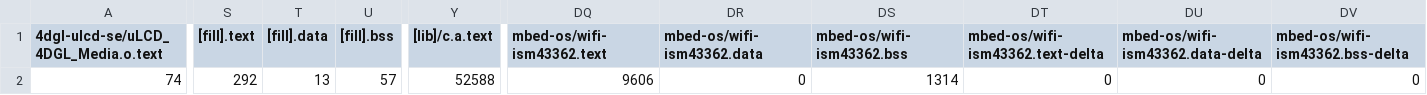
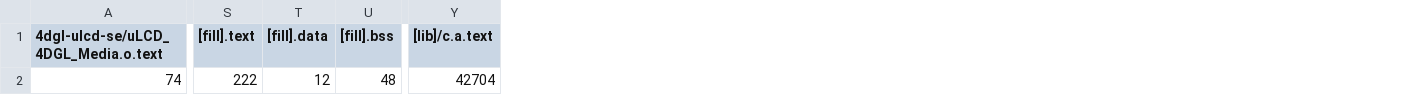
Before and after one commit to Yu-Hsuan-Chen/exam2, a CSV file: BUILD/B_L4S5I_IOT01A/GCC_ARM/exam2_map.csv, drawn as a sheet; only a part is shown, gaps mark what is left out; the diff covers the shown part only; the diff names each change by its address in the sheet, - before the commit and + after, or states it on an @@ line.

Commit message:
add new gesture data

```diff
--- a/BUILD/B_L4S5I_IOT01A/GCC_ARM/exam2_map.csv
+++ b/BUILD/B_L4S5I_IOT01A/GCC_ARM/exam2_map.csv
-column DQ (mbed-os/wifi-ism43362.text), row 2: 9606
-column DR (mbed-os/wifi-ism43362.data), row 2: 0
-column DS (mbed-os/wifi-ism43362.bss), row 2: 1314
-column DT (mbed-os/wifi-ism43362.text-delta), row 2: 0
-column DU (mbed-os/wifi-ism43362.data-delta), row 2: 0
-column DV (mbed-os/wifi-ism43362.bss-delta), row 2: 0
-S2 ([fill].text): 292
+S2 ([fill].text): 222
-T2 ([fill].data): 13
+T2 ([fill].data): 12
-U2 ([fill].bss): 57
+U2 ([fill].bss): 48
-Y2 ([lib]/c.a.text): 52588
+Y2 ([lib]/c.a.text): 42704
```
Also changed, not shown: 19 edited cells elsewhere in this file, 15 other files.
